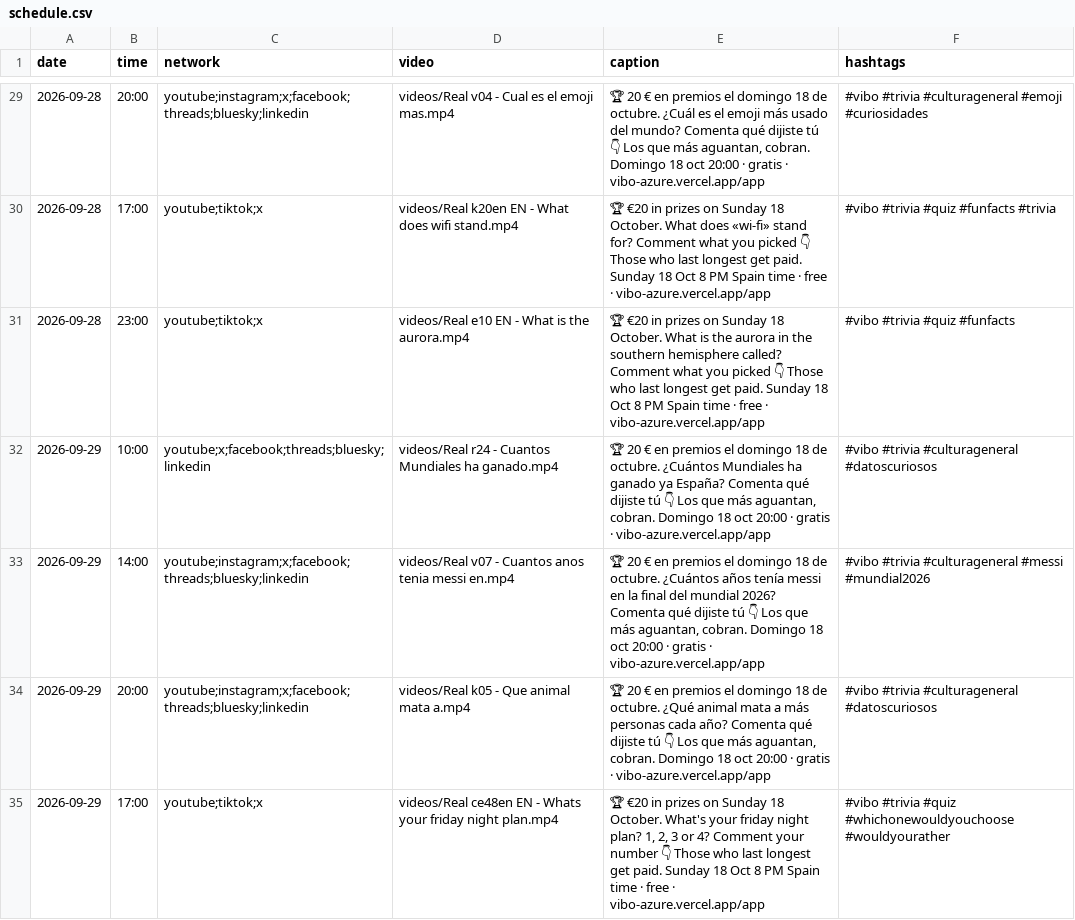
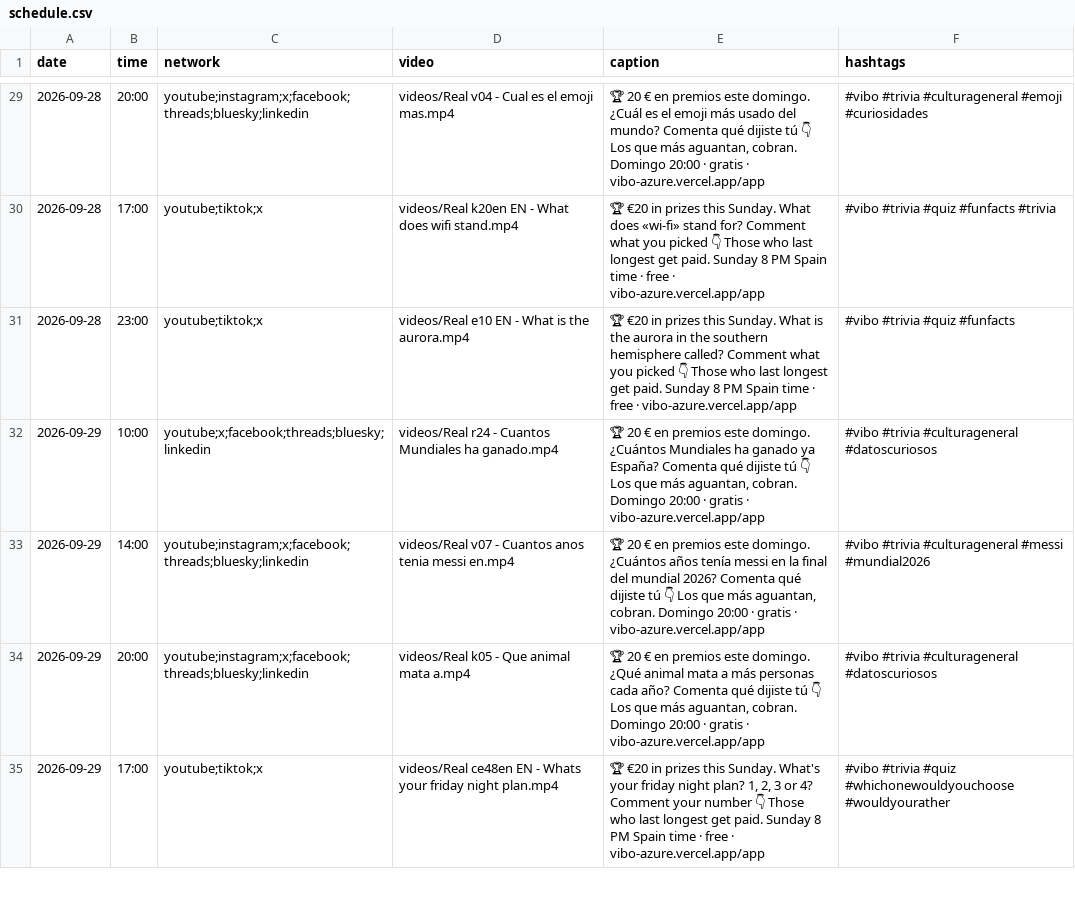
Before and after one commit to pepelu608-commits/vibo-redes, a CSV file: scripts/social/schedule.csv, drawn as a sheet; only a part is shown, gaps mark what is left out; the diff covers the shown part only.

```diff
--- a/scripts/social/schedule.csv
+++ b/scripts/social/schedule.csv
@@ -29,7 +29,7 @@ date,time,network,video,caption,hashtags
-2026-09-28,20:00,youtube;instagram;x;facebook;threads;bluesky;linkedin,videos/Real v04 - Cual es el emoji mas.mp4,"🏆 20 € en premios el domingo 18 de octubre. ¿Cuál es el emoji más usado del mundo? Comenta qué dijiste tú 👇 Los que más aguantan, cobran. Domingo 18 oct 20:00 · gratis · vibo-azure.vercel.app/app","#vibo #trivia #culturageneral #emoji #curiosidades"
-2026-09-28,17:00,youtube;tiktok;x,videos/Real k20en EN - What does wifi stand.mp4,"🏆 €20 in prizes on Sunday 18 October. What does «wi-fi» stand for? Comment what you picked 👇 Those who last longest get paid. Sunday 18 Oct 8 PM Spain time · free · vibo-azure.vercel.app/app","#vibo #trivia #quiz #funfacts #trivia"
-2026-09-28,23:00,youtube;tiktok;x,videos/Real e10 EN - What is the aurora.mp4,"🏆 €20 in prizes on Sunday 18 October. What is the aurora in the southern hemisphere called? Comment what you picked 👇 Those who last longest get paid. Sunday 18 Oct 8 PM Spain time · free · vibo-azure.vercel.app/app","#vibo #trivia #quiz #funfacts"
-2026-09-29,10:00,youtube;x;facebook;threads;bluesky;linkedin,videos/Real r24 - Cuantos Mundiales ha ganado.mp4,"🏆 20 € en premios el domingo 18 de octubre. ¿Cuántos Mundiales ha ganado ya España? Comenta qué dijiste tú 👇 Los que más aguantan, cobran. Domingo 18 oct 20:00 · gratis · vibo-azure.vercel.app/app","#vibo #trivia #culturageneral #datoscuriosos"
-2026-09-29,14:00,youtube;instagram;x;facebook;threads;bluesky;linkedin,videos/Real v07 - Cuantos anos tenia messi en.mp4,"🏆 20 € en premios el domingo 18 de octubre. ¿Cuántos años tenía messi en la final del mundial 2026? Comenta qué dijiste tú 👇 Los que más aguantan, cobran. Domingo 18 oct 20:00 · gratis · vibo-azure.vercel.app/app","#vibo #trivia #culturageneral #messi #mundial2026"
-2026-09-29,20:00,youtube;instagram;x;facebook;threads;bluesky;linkedin,videos/Real k05 - Que animal mata a.mp4,"🏆 20 € en premios el domingo 18 de octubre. ¿Qué animal mata a más personas cada año? Comenta qué dijiste tú 👇 Los que más aguantan, cobran. Domingo 18 oct 20:00 · gratis · vibo-azure.vercel.app/app","#vibo #trivia #culturageneral #datoscuriosos"
-2026-09-29,17:00,youtube;tiktok;x,videos/Real ce48en EN - Whats your friday night plan.mp4,"🏆 €20 in prizes on Sunday 18 October. What's your friday night plan? 1, 2, 3 or 4? Comment your number 👇 Those who last longest get paid. Sunday 18 Oct 8 PM Spain time · free · vibo-azure.vercel.app/app","#vibo #trivia #quiz #whichonewouldyouchoose #wouldyourather"
+2026-09-28,20:00,youtube;instagram;x;facebook;threads;bluesky;linkedin,videos/Real v04 - Cual es el emoji mas.mp4,"🏆 20 € en premios este domingo. ¿Cuál es el emoji más usado del mundo? Comenta qué dijiste tú 👇 Los que más aguantan, cobran. Domingo 20:00 · gratis · vibo-azure.vercel.app/app","#vibo #trivia #culturageneral #emoji #curiosidades"
+2026-09-28,17:00,youtube;tiktok;x,videos/Real k20en EN - What does wifi stand.mp4,"🏆 €20 in prizes this Sunday. What does «wi-fi» stand for? Comment what you picked 👇 Those who last longest get paid. Sunday 8 PM Spain time · free · vibo-azure.vercel.app/app","#vibo #trivia #quiz #funfacts #trivia"
+2026-09-28,23:00,youtube;tiktok;x,videos/Real e10 EN - What is the aurora.mp4,"🏆 €20 in prizes this Sunday. What is the aurora in the southern hemisphere called? Comment what you picked 👇 Those who last longest get paid. Sunday 8 PM Spain time · free · vibo-azure.vercel.app/app","#vibo #trivia #quiz #funfacts"
+2026-09-29,10:00,youtube;x;facebook;threads;bluesky;linkedin,videos/Real r24 - Cuantos Mundiales ha ganado.mp4,"🏆 20 € en premios este domingo. ¿Cuántos Mundiales ha ganado ya España? Comenta qué dijiste tú 👇 Los que más aguantan, cobran. Domingo 20:00 · gratis · vibo-azure.vercel.app/app","#vibo #trivia #culturageneral #datoscuriosos"
+2026-09-29,14:00,youtube;instagram;x;facebook;threads;bluesky;linkedin,videos/Real v07 - Cuantos anos tenia messi en.mp4,"🏆 20 € en premios este domingo. ¿Cuántos años tenía messi en la final del mundial 2026? Comenta qué dijiste tú 👇 Los que más aguantan, cobran. Domingo 20:00 · gratis · vibo-azure.vercel.app/app","#vibo #trivia #culturageneral #messi #mundial2026"
+2026-09-29,20:00,youtube;instagram;x;facebook;threads;bluesky;linkedin,videos/Real k05 - Que animal mata a.mp4,"🏆 20 € en premios este domingo. ¿Qué animal mata a más personas cada año? Comenta qué dijiste tú 👇 Los que más aguantan, cobran. Domingo 20:00 · gratis · vibo-azure.vercel.app/app","#vibo #trivia #culturageneral #datoscuriosos"
+2026-09-29,17:00,youtube;tiktok;x,videos/Real ce48en EN - Whats your friday night plan.mp4,"🏆 €20 in prizes this Sunday. What's your friday night plan? 1, 2, 3 or 4? Comment your number 👇 Those who last longest get paid. Sunday 8 PM Spain time · free · vibo-azure.vercel.app/app","#vibo #trivia #quiz #whichonewouldyouchoose #wouldyourather"
```
Also changed, not shown: 123 edited cells elsewhere in this file.
